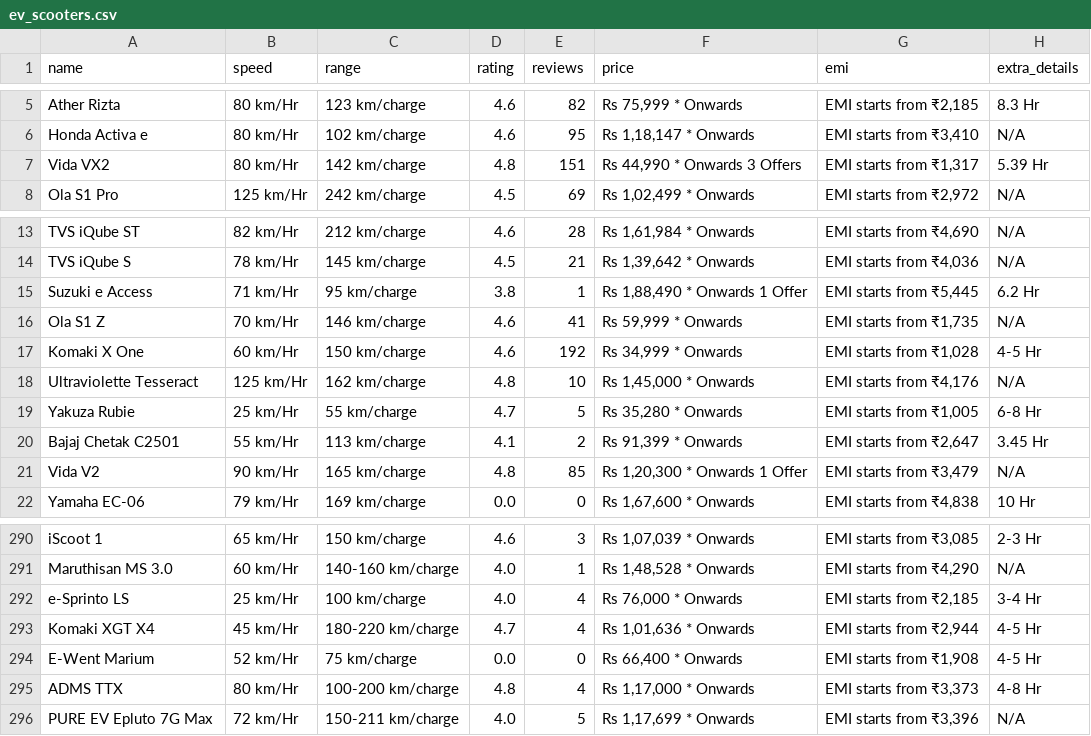
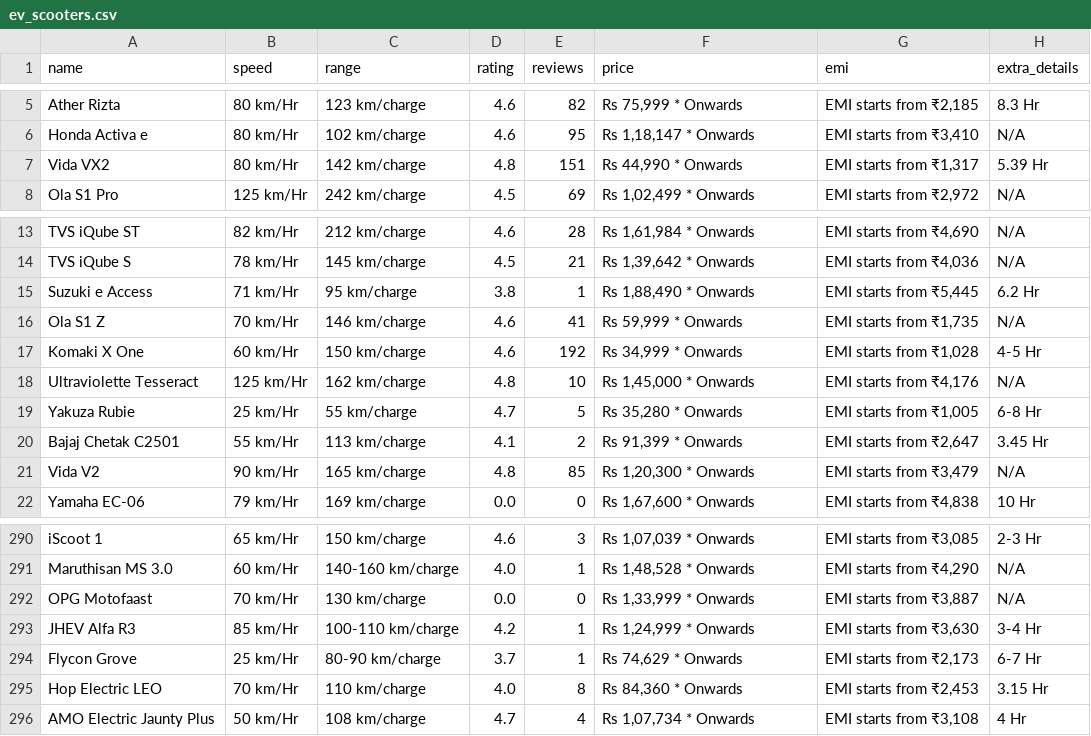
Before and after one commit to Sakthi1030/EV_scrapping, a CSV file: ev_scooters.csv, drawn as a sheet; only a part is shown, gaps mark what is left out.

```diff
--- a/ev_scooters.csv
+++ b/ev_scooters.csv
@@ -6,3 +6,3 @@ Ather Rizta,80 km/Hr,123 km/charge,4.6,82,"Rs 75,999 * Onwards","EMI starts from
 Honda Activa e,80 km/Hr,102 km/charge,4.6,95,"Rs 1,18,147 * Onwards","EMI starts from ₹3,410",N/A
-Vida VX2,80 km/Hr,142 km/charge,4.8,151,"Rs 44,990 * Onwards 3 Offers","EMI starts from ₹1,317",5.39 Hr
+Vida VX2,80 km/Hr,142 km/charge,4.8,151,"Rs 44,990 * Onwards","EMI starts from ₹1,317",5.39 Hr
 Ola S1 Pro,125 km/Hr,242 km/charge,4.5,69,"Rs 1,02,499 * Onwards","EMI starts from ₹2,972",N/A
@@ -14,3 +14,3 @@ TVS iQube ST,82 km/Hr,212 km/charge,4.6,28,"Rs 1,61,984 * Onwards","EMI starts f
 TVS iQube S,78 km/Hr,145 km/charge,4.5,21,"Rs 1,39,642 * Onwards","EMI starts from ₹4,036",N/A
-Suzuki e Access,71 km/Hr,95 km/charge,3.8,1,"Rs 1,88,490 * Onwards 1 Offer","EMI starts from ₹5,445",6.2 Hr
+Suzuki e Access,71 km/Hr,95 km/charge,3.8,1,"Rs 1,88,490 * Onwards","EMI starts from ₹5,445",6.2 Hr
 Ola S1 Z,70 km/Hr,146 km/charge,4.6,41,"Rs 59,999 * Onwards","EMI starts from ₹1,735",N/A
@@ -20,3 +20,3 @@ Yakuza Rubie,25 km/Hr,55 km/charge,4.7,5,"Rs 35,280 * Onwards","EMI starts from
 Bajaj Chetak C2501,55 km/Hr,113 km/charge,4.1,2,"Rs 91,399 * Onwards","EMI starts from ₹2,647",3.45 Hr
-Vida V2,90 km/Hr,165 km/charge,4.8,85,"Rs 1,20,300 * Onwards 1 Offer","EMI starts from ₹3,479",N/A
+Vida V2,90 km/Hr,165 km/charge,4.8,85,"Rs 1,20,300 * Onwards","EMI starts from ₹3,479",N/A
 Yamaha EC-06,79 km/Hr,169 km/charge,0.0,0,"Rs 1,67,600 * Onwards","EMI starts from ₹4,838",10 Hr
@@ -291,6 +291,6 @@ iScoot 1,65 km/Hr,150 km/charge,4.6,3,"Rs 1,07,039 * Onwards","EMI starts from
 Maruthisan MS 3.0,60 km/Hr,140-160 km/charge,4.0,1,"Rs 1,48,528 * Onwards","EMI starts from ₹4,290",N/A
-e-Sprinto LS,25 km/Hr,100 km/charge,4.0,4,"Rs 76,000 * Onwards","EMI starts from ₹2,185",3-4 Hr
-Komaki XGT X4,45 km/Hr,180-220 km/charge,4.7,4,"Rs 1,01,636 * Onwards","EMI starts from ₹2,944",4-5 Hr
-E-Went Marium,52 km/Hr,75 km/charge,0.0,0,"Rs 66,400 * Onwards","EMI starts from ₹1,908",4-5 Hr
-ADMS TTX,80 km/Hr,100-200 km/charge,4.8,4,"Rs 1,17,000 * Onwards","EMI starts from ₹3,373",4-8 Hr
-PURE EV Epluto 7G Max,72 km/Hr,150-211 km/charge,4.0,5,"Rs 1,17,699 * Onwards","EMI starts from ₹3,396",N/A
+OPG Motofaast,70 km/Hr,130 km/charge,0.0,0,"Rs 1,33,999 * Onwards","EMI starts from ₹3,887",N/A
+JHEV Alfa R3,85 km/Hr,100-110 km/charge,4.2,1,"Rs 1,24,999 * Onwards","EMI starts from ₹3,630",3-4 Hr
+Flycon Grove,25 km/Hr,80-90 km/charge,3.7,1,"Rs 74,629 * Onwards","EMI starts from ₹2,173",6-7 Hr
+Hop Electric LEO,70 km/Hr,110 km/charge,4.0,8,"Rs 84,360 * Onwards","EMI starts from ₹2,453",3.15 Hr
+AMO Electric Jaunty Plus,50 km/Hr,108 km/charge,4.7,4,"Rs 1,07,734 * Onwards","EMI starts from ₹3,108",4 Hr
```
Also changed, not shown: 4 other files.
